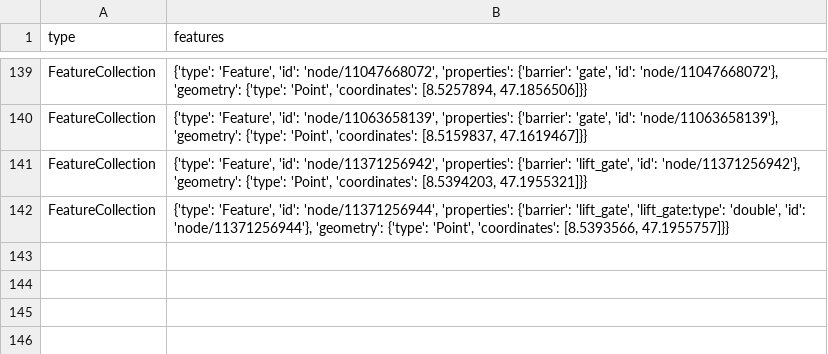
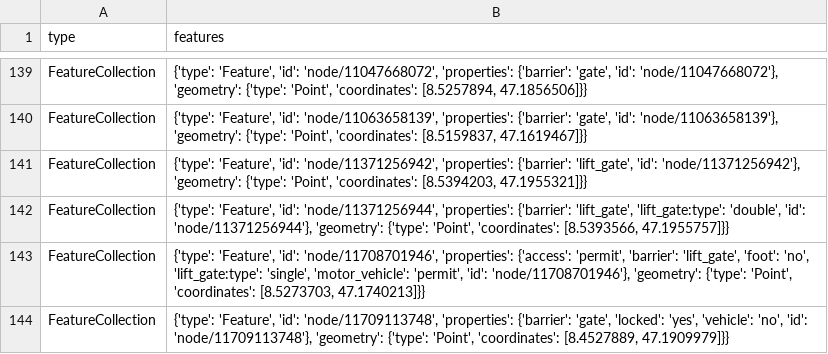
Before and after one commit to OpenBracketsCH/rescue-data, a CSV file: data/csv/access/gates/gates_kt_zg.csv, drawn as a sheet; only a part is shown, gaps mark what is left out; the diff names each change by its address in the sheet, - before the commit and + after, or states it on an @@ line.

```diff
--- a/data/csv/access/gates/gates_kt_zg.csv
+++ b/data/csv/access/gates/gates_kt_zg.csv
+row 143: FeatureCollection | {'type': 'Feature', 'id': 'node/11708701946', 'properties': {'access': 'permit', 'barrier': 'lift_gate', 'foot': 'no', 'lift_gate:type': 'single', 'motor_vehicle': 'permit', 'id': 'node/11708701946'}, 'geometry': {'type': 'Point', 'coordinates': [8.5273703, 47.1740213]}}
+row 144: FeatureCollection | {'type': 'Feature', 'id': 'node/11709113748', 'properties': {'barrier': 'gate', 'locked': 'yes', 'vehicle': 'no', 'id': 'node/11709113748'}, 'geometry': {'type': 'Point', 'coordinates': [8.4527889, 47.1909979]}}
```
Also changed, not shown: data/csv/schools/schools_kt_zh.csv, 3 other files.
